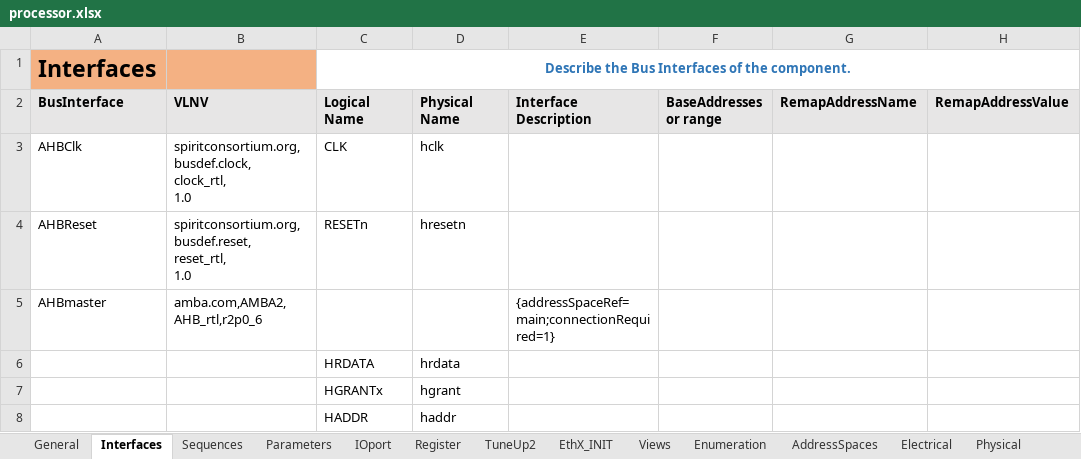
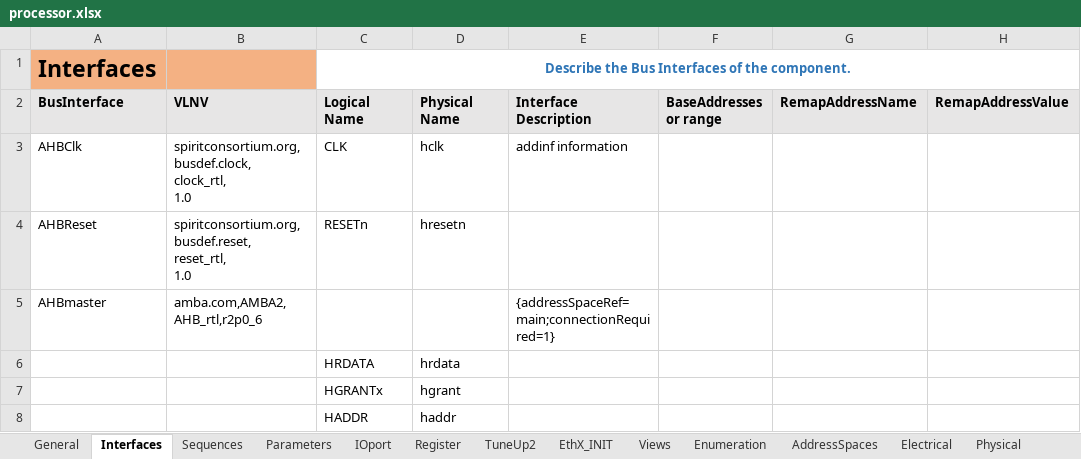
Before and after one commit to gopalgogna11/hello-world, an Excel workbook: my1stProject/processor/processor.xlsx, sheet Interfaces, drawn as a sheet; only a part is shown; values as stored, in another font and other column widths than the file's, no borders; the diff names each change by its address in the sheet, - before the commit and + after, or states it on an @@ line.

```diff
--- a/my1stProject/processor/processor.xlsx (sheet Interfaces)
+++ b/my1stProject/processor/processor.xlsx (sheet Interfaces)
-E3: (empty)
+E3: addinf information
```
Also changed, not shown: 2 other files.
